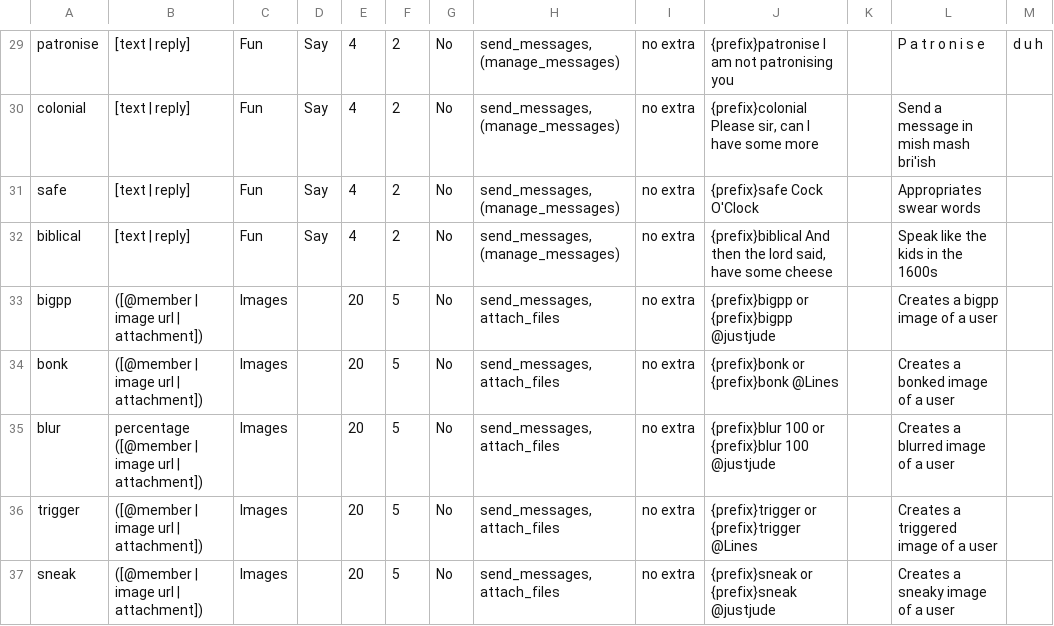
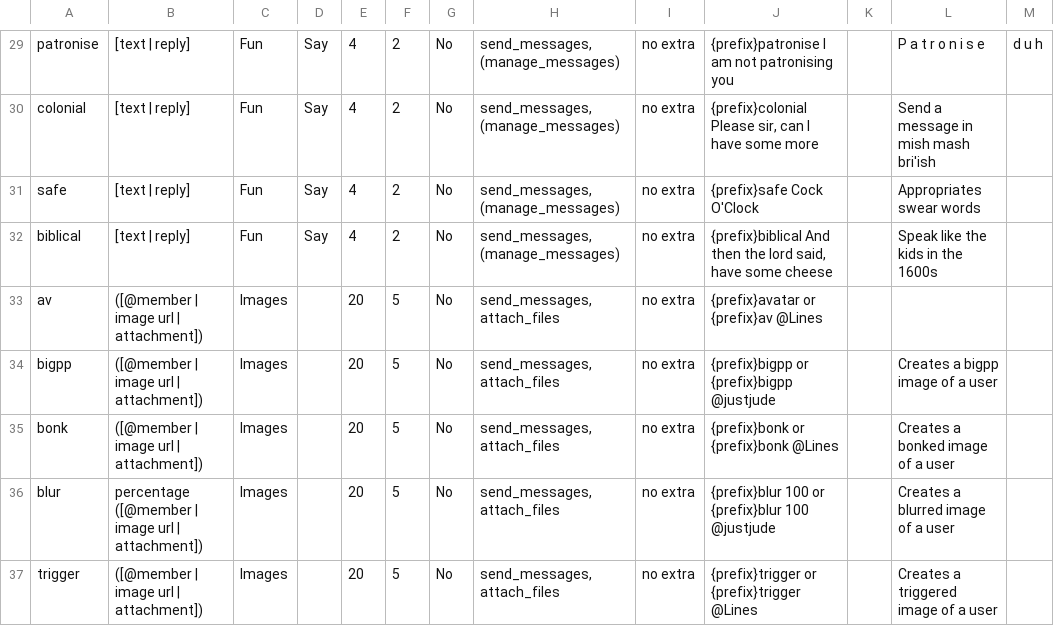
Before and after one commit to judev1/FBot, a CSV file: data/CSVs/Commands.csv, drawn as a sheet; only a part is shown, gaps mark what is left out; the shorter side is filled out with more unchanged rows; the diff names each change by its address in the sheet, - before the commit and + after, or states it on an @@ line.

Commit message:
Embedded image commands + av command

```diff
--- a/data/CSVs/Commands.csv
+++ b/data/CSVs/Commands.csv
+row 33: av | ([@member | image url | attachment]) | Images |  | 20 | 5 | No | send_messages, attach_files | no extra | {prefix}avatar or {prefix}av @Lines
```
Also changed, not shown: 1 other file.
